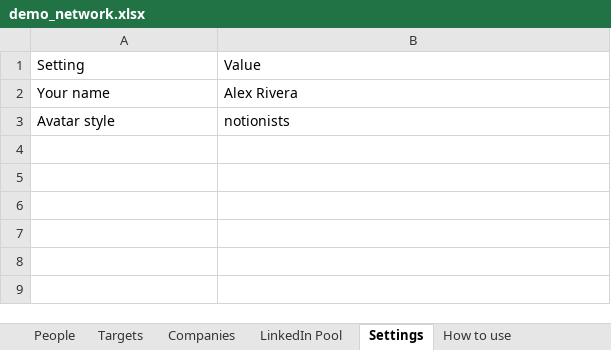
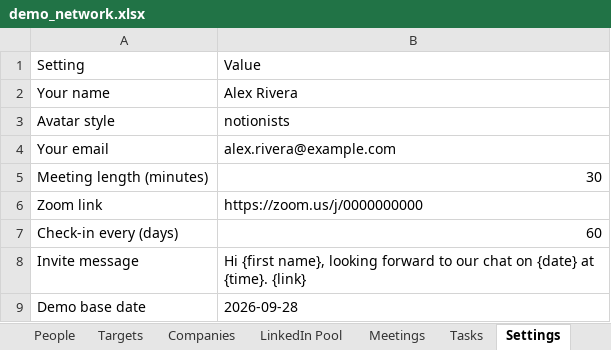
Before and after one commit to westons-hub/network-map, an Excel workbook: site/demo/demo_network.xlsx, sheet Settings, drawn as a sheet; values as stored, in another font and other column widths than the file's, no borders; the diff names each change by its address in the sheet, - before the commit and + after, or states it on an @@ line.

```diff
--- a/site/demo/demo_network.xlsx (sheet Settings)
+++ b/site/demo/demo_network.xlsx (sheet Settings)
+sheet tab: Meetings
+sheet tab: Tasks
+row 4: Your email | alex.rivera@example.com
+row 5: Meeting length (minutes) | 30
+row 6: Zoom link | https://zoom.us/j/0000000000
+row 7: Check-in every (days) | 60
+row 8: Invite message | Hi {first name}, looking forward to our chat on {date} at {time}. {link}
+row 9: Demo base date | 2026-09-28
```
Also changed, not shown: sheet How to use, sheet People, site/template/contacts_template.xlsx, 19 other files.
